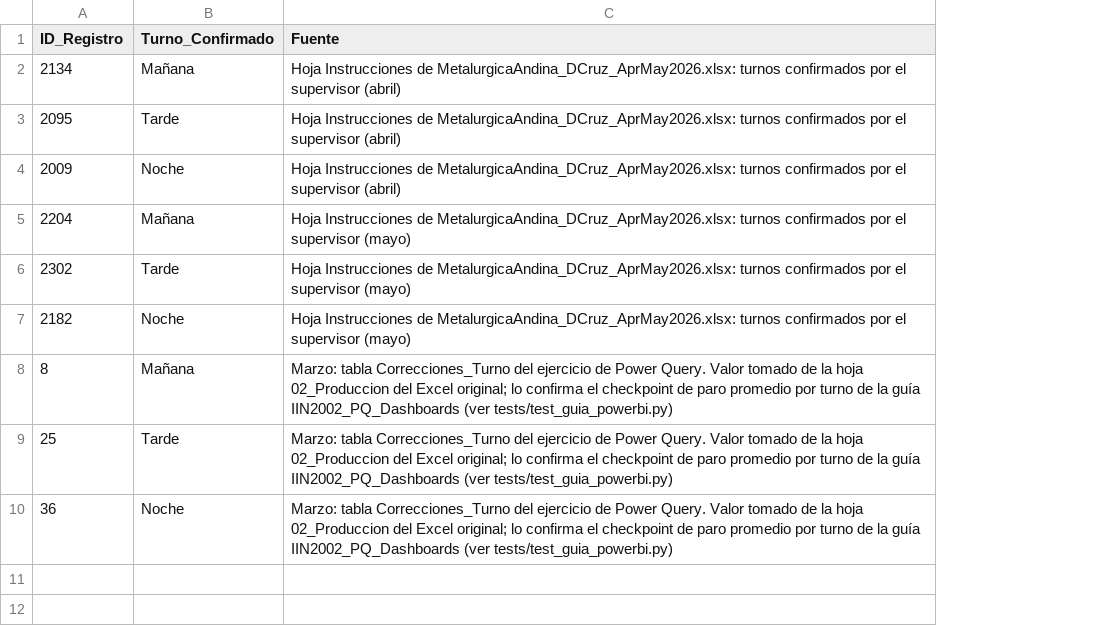
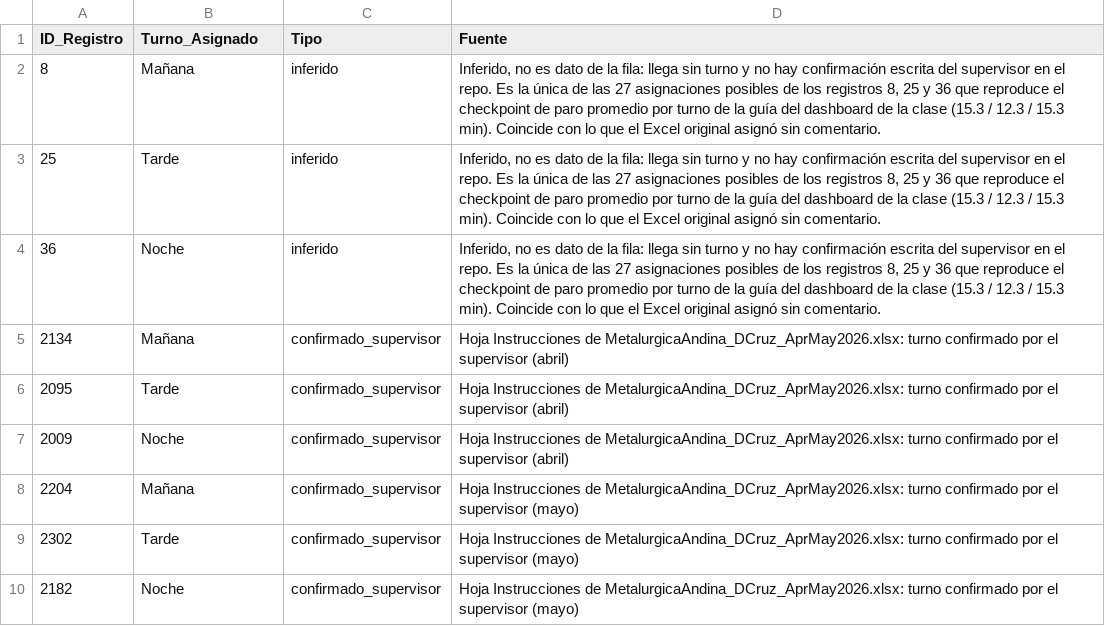
Before and after one commit to demianc14/MetalurgicaAndina_QC, a CSV file: data/manual/turno_overrides.csv, drawn as a sheet; removed rows and columns are numbered as before the commit, all else as after; the diff names each change by its address in the sheet, - before the commit and + after, or states it on an @@ line.

```diff
--- a/data/manual/turno_overrides.csv
+++ b/data/manual/turno_overrides.csv
+column C (Tipo), rows 5-10: all confirmado_supervisor
-B1: Turno_Confirmado
+B1: Turno_Asignado
+row 2: 8 | Mañana | inferido | Inferido, no es dato de la fila: llega sin turno y no hay confirmación escrita del supervisor en el repo. Es la única de las 27 asignaciones posibles de los registros 8, 25 y 36 que reproduce el checkpoint de paro promedio por turno de la guía del dashboard de la clase (15.3 / 12.3 / 15.3 min). Coincide con lo que el Excel original asignó sin comentario.
+row 3: 25 | Tarde | inferido | Inferido, no es dato de la fila: llega sin turno y no hay confirmación escrita del supervisor en el repo. Es la única de las 27 asignaciones posibles de los registros 8, 25 y 36 que reproduce el checkpoint de paro promedio por turno de la guía del dashboard de la clase (15.3 / 12.3 / 15.3 min). Coincide con lo que el Excel original asignó sin comentario.
+row 4: 36 | Noche | inferido | Inferido, no es dato de la fila: llega sin turno y no hay confirmación escrita del supervisor en el repo. Es la única de las 27 asignaciones posibles de los registros 8, 25 y 36 que reproduce el checkpoint de paro promedio por turno de la guía del dashboard de la clase (15.3 / 12.3 / 15.3 min). Coincide con lo que el Excel original asignó sin comentario.
-D5:D7 (Fuente): …de MetalurgicaAndina_DCruz_AprMay2026.xlsx: turnos confirmados por el…
+D5:D7 (Fuente): …de MetalurgicaAndina_DCruz_AprMay2026.xlsx: turno confirmado por el…
-D8:D10 (Fuente): …de MetalurgicaAndina_DCruz_AprMay2026.xlsx: turnos confirmados por el…
+D8:D10 (Fuente): …de MetalurgicaAndina_DCruz_AprMay2026.xlsx: turno confirmado por el…
-row 8: 8 | Mañana | Marzo: tabla Correcciones_Turno del ejercicio de Power Query. Valor tomado de la hoja 02_Produccion del Excel original; lo confirma el checkpoint de paro promedio por turno de la guía IIN2002_PQ_Dashboards (ver tests/test_guia_powerbi.py)
-row 9: 25 | Tarde | Marzo: tabla Correcciones_Turno del ejercicio de Power Query. Valor tomado de la hoja 02_Produccion del Excel original; lo confirma el checkpoint de paro promedio por turno de la guía IIN2002_PQ_Dashboards (ver tests/test_guia_powerbi.py)
-row 10: 36 | Noche | Marzo: tabla Correcciones_Turno del ejercicio de Power Query. Valor tomado de la hoja 02_Produccion del Excel original; lo confirma el checkpoint de paro promedio por turno de la guía IIN2002_PQ_Dashboards (ver tests/test_guia_powerbi.py)
```
Also changed, not shown: 5 other files.
